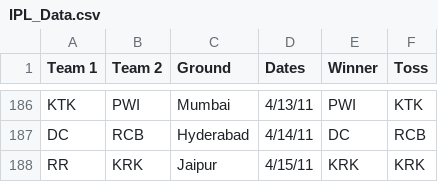
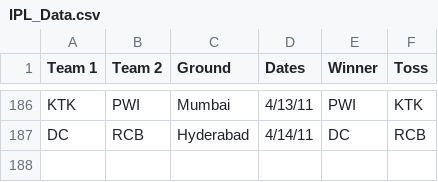
Before and after one commit to ashudvlps/ipltt, a CSV file: IPL_Data.csv, drawn as a sheet; only a part is shown, gaps mark what is left out; the diff names each change by its address in the sheet, - before the commit and + after, or states it on an @@ line.

Commit message:
V0.01a

```diff
--- a/IPL_Data.csv
+++ b/IPL_Data.csv
-row 188: RR | KRK | Jaipur | 4/15/11 | KRK | KRK
```
